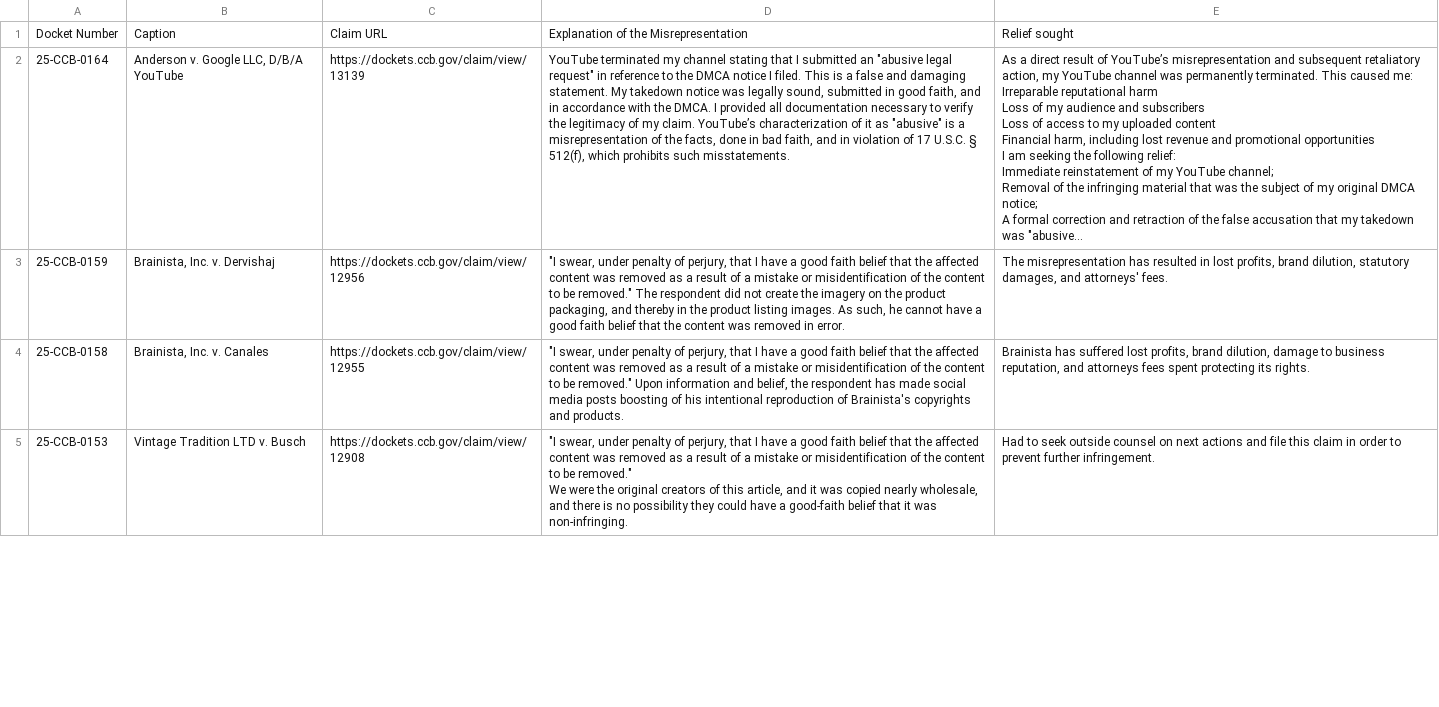
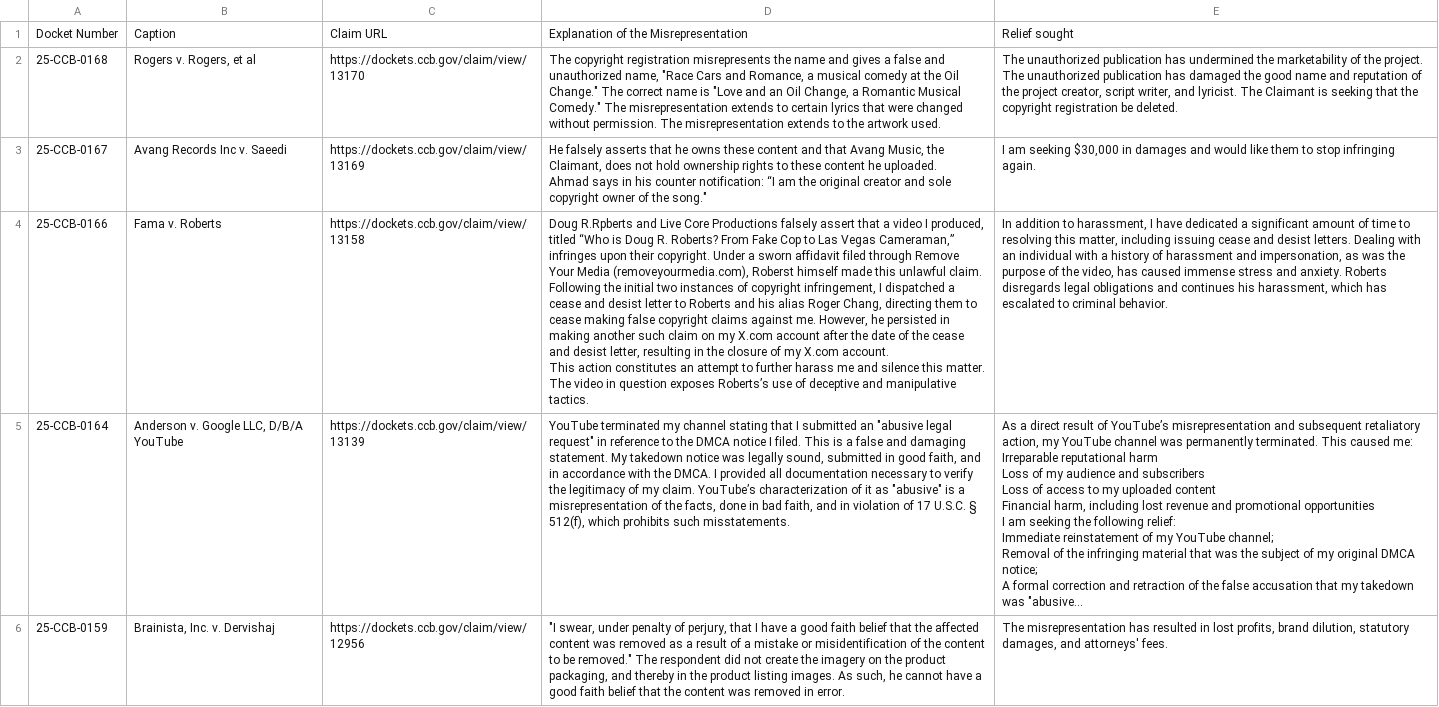
Before and after one commit to bibliobaloney/bibliobaloney.github.io, a CSV file: dmcadescriptions.csv, drawn as a sheet; only a part is shown; the shorter side is filled out with more unchanged rows; long unchanged cells end in …; ↵ is a line break in a cell; the diff names each change by its address in the sheet, - before the commit and + after, or states it on an @@ line.

```diff
--- a/dmcadescriptions.csv
+++ b/dmcadescriptions.csv
+row 2: 25-CCB-0168 | Rogers v. Rogers, et al | https://dockets.ccb.gov/claim/view/13170 | The copyright registration misrepresents the name and gives a false and unauthorized name, "Race Cars and Romance, a musical comedy at the Oil Change." The correct name is "Love and an Oil Change, a Romantic Musical Comedy." The misrepresentation extends to certain lyrics that were changed without permission. The misrepresentation extends to the artwork used. | The unauthorized publication has undermined the marketability of the project. The unauthorized publication has damaged the good name and reputation of the project creator, script writer, and lyricist. The Claimant is seeking that the copyright registration be deleted.
+row 3: 25-CCB-0167 | Avang Records Inc v. Saeedi | https://dockets.ccb.gov/claim/view/13169 | He falsely asserts that he owns these content and that Avang Music, the Claimant, does not hold ownership rights to these content he uploaded. ↵ Ahmad says in his counter notification: “I am the original creator and sole copyright owner of the song." | I am seeking $30,000 in damages and would like them to stop infringing again.
+row 4: 25-CCB-0166 | Fama v. Roberts | https://dockets.ccb.gov/claim/view/13158 | Doug R.Rpberts and Live Core Productions falsely assert that a video I produced, titled “Who is Doug R. Roberts? From Fake Cop to Las Vegas Cameraman,” infringes upon their copyright. Under a sworn affidavit filed through Remove Your Media (removeyourmedia.com), Roberst himself made this unlawful claim. ↵ Following the initial two instances of copyright infringement, I dispatched a cease and desist letter to Roberts and his alias Roger Chang, directing them to cease making false copyright claims against me. However, he persisted in making another such claim on my X.com account after the date of the cease and desist letter, resulting in the closure of my X.com account. ↵ This action constitutes an attempt to further harass me and silence this matter. The video in question exposes Roberts’s use of deceptive and manipulative tactics. | In addition to harassment, I have dedicated a significant amount of time to resolving this matter, including issuing cease and desist letters. Dealing with an individual with a history of harassment and impersonation, as was the purpose of the video, has caused immense stress and anxiety. Roberts disregards legal obligations and continues his harassment, which has escalated to criminal behavior.
```
Also changed, not shown: allotareasons.csv, 5 other files.
